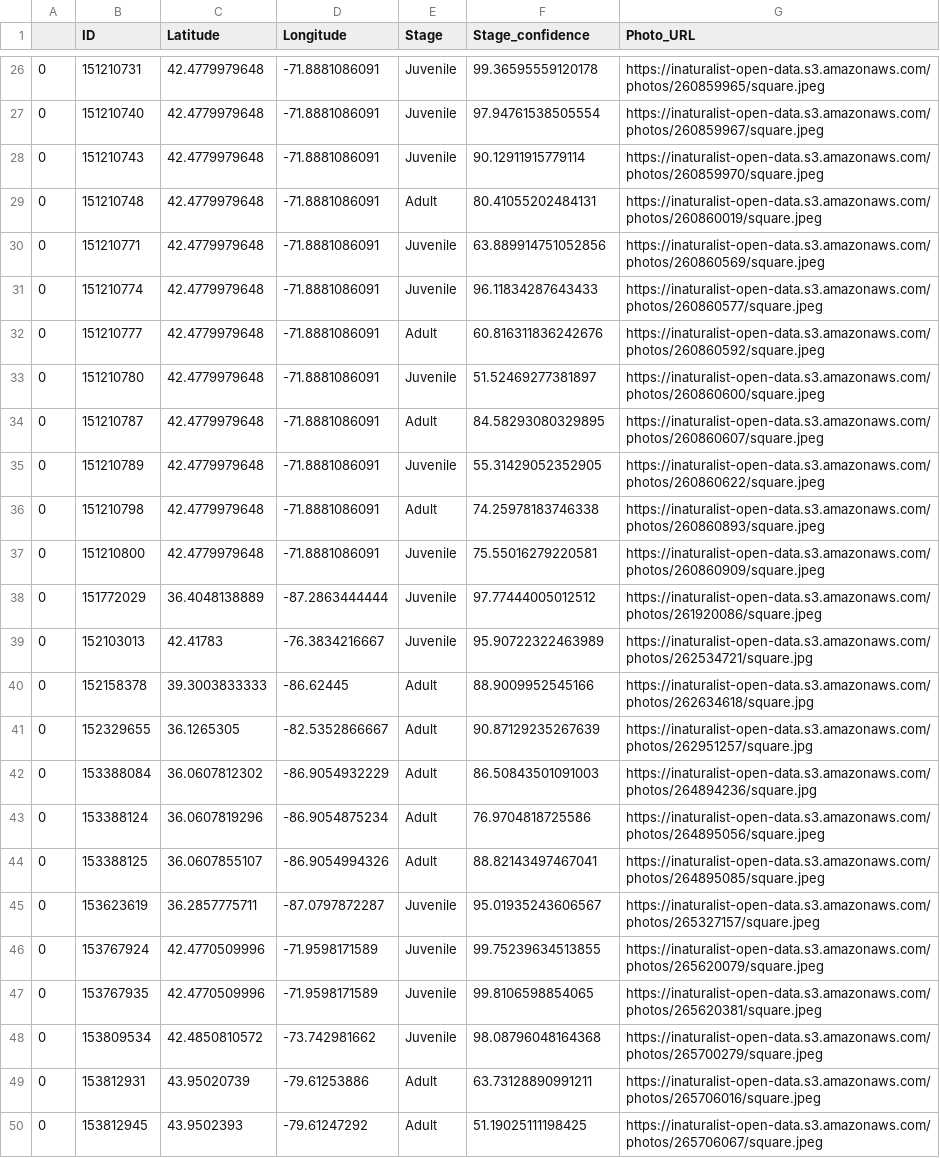
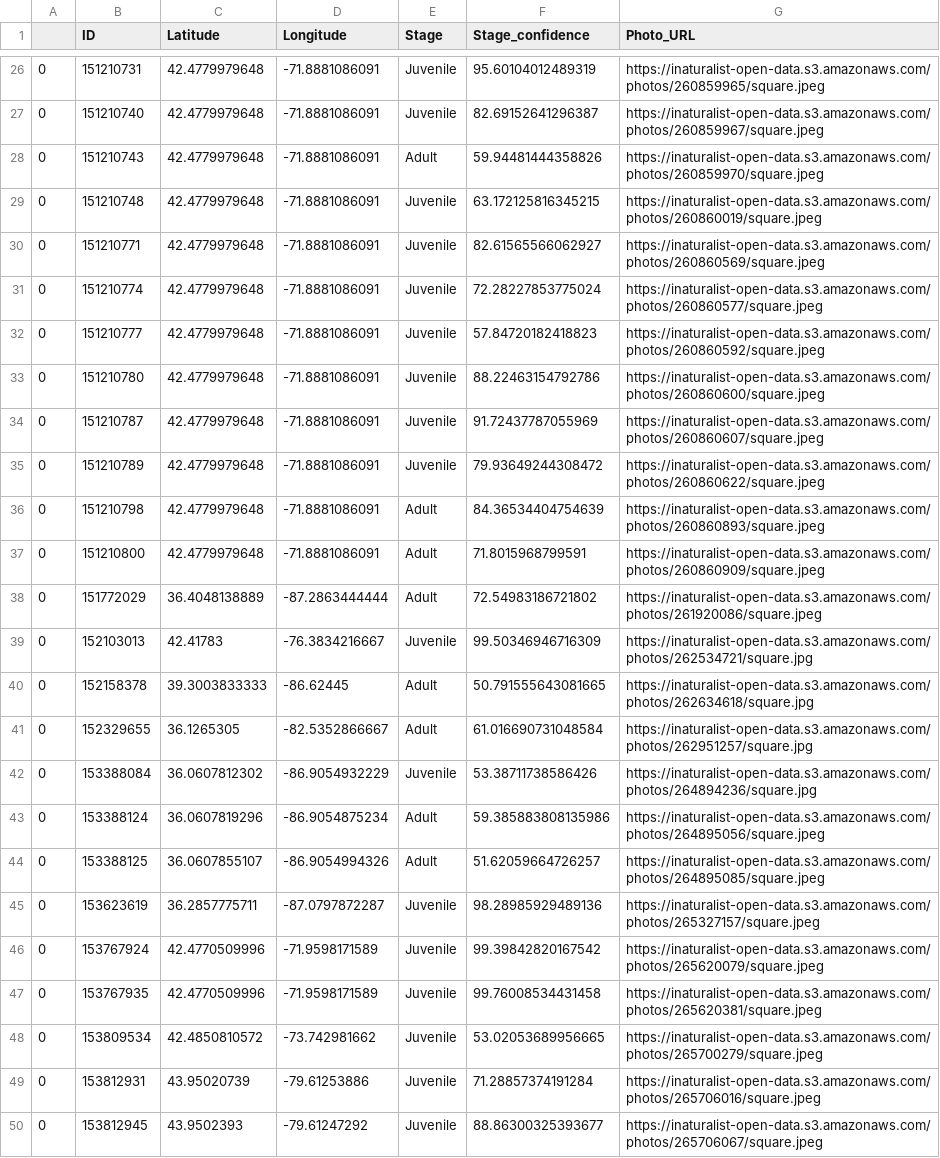
Before and after one commit to bomeara/geewhizPython, a CSV file: salamander_observations_2023.csv, drawn as a sheet; only a part is shown, gaps mark what is left out; the diff covers the shown part only; the diff names each change by its address in the sheet, - before the commit and + after, or states it on an @@ line.

```diff
--- a/salamander_observations_2023.csv
+++ b/salamander_observations_2023.csv
-F26 (Stage_confidence): 99.36595559120178
+F26 (Stage_confidence): 95.60104012489319
-F27 (Stage_confidence): 97.94761538505554
+F27 (Stage_confidence): 82.69152641296387
-E28 (Stage): Juvenile
+E28 (Stage): Adult
-F28 (Stage_confidence): 90.12911915779114
+F28 (Stage_confidence): 59.94481444358826
-E29 (Stage): Adult
+E29 (Stage): Juvenile
-F29 (Stage_confidence): 80.41055202484131
+F29 (Stage_confidence): 63.172125816345215
-F30 (Stage_confidence): 63.889914751052856
+F30 (Stage_confidence): 82.61565566062927
-F31 (Stage_confidence): 96.11834287643433
+F31 (Stage_confidence): 72.28227853775024
-E32 (Stage): Adult
+E32 (Stage): Juvenile
-F32 (Stage_confidence): 60.816311836242676
+F32 (Stage_confidence): 57.84720182418823
-F33 (Stage_confidence): 51.52469277381897
+F33 (Stage_confidence): 88.22463154792786
-E34 (Stage): Adult
+E34 (Stage): Juvenile
-F34 (Stage_confidence): 84.58293080329895
+F34 (Stage_confidence): 91.72437787055969
-F35 (Stage_confidence): 55.31429052352905
+F35 (Stage_confidence): 79.93649244308472
-F36 (Stage_confidence): 74.25978183746338
+F36 (Stage_confidence): 84.36534404754639
-E37:E38 (Stage): Juvenile
+E37:E38 (Stage): Adult
-F37 (Stage_confidence): 75.55016279220581
+F37 (Stage_confidence): 71.8015968799591
-F38 (Stage_confidence): 97.77444005012512
+F38 (Stage_confidence): 72.54983186721802
-F39 (Stage_confidence): 95.90722322463989
+F39 (Stage_confidence): 99.50346946716309
-F40 (Stage_confidence): 88.9009952545166
+F40 (Stage_confidence): 50.791555643081665
-F41 (Stage_confidence): 90.87129235267639
+F41 (Stage_confidence): 61.016690731048584
-E42 (Stage): Adult
+E42 (Stage): Juvenile
-F42 (Stage_confidence): 86.50843501091003
+F42 (Stage_confidence): 53.38711738586426
-F43 (Stage_confidence): 76.9704818725586
+F43 (Stage_confidence): 59.385883808135986
-F44 (Stage_confidence): 88.82143497467041
+F44 (Stage_confidence): 51.62059664726257
-F45 (Stage_confidence): 95.01935243606567
+F45 (Stage_confidence): 98.28985929489136
-F46 (Stage_confidence): 99.75239634513855
+F46 (Stage_confidence): 99.39842820167542
-F47 (Stage_confidence): 99.8106598854065
+F47 (Stage_confidence): 99.76008534431458
-F48 (Stage_confidence): 98.08796048164368
+F48 (Stage_confidence): 53.02053689956665
-E49:E50 (Stage): Adult
+E49:E50 (Stage): Juvenile
-F49 (Stage_confidence): 63.73128890991211
+F49 (Stage_confidence): 71.28857374191284
-F50 (Stage_confidence): 51.19025111198425
+F50 (Stage_confidence): 88.86300325393677
```
Also changed, not shown: 38 edited cells elsewhere in this file, 2 other files.
